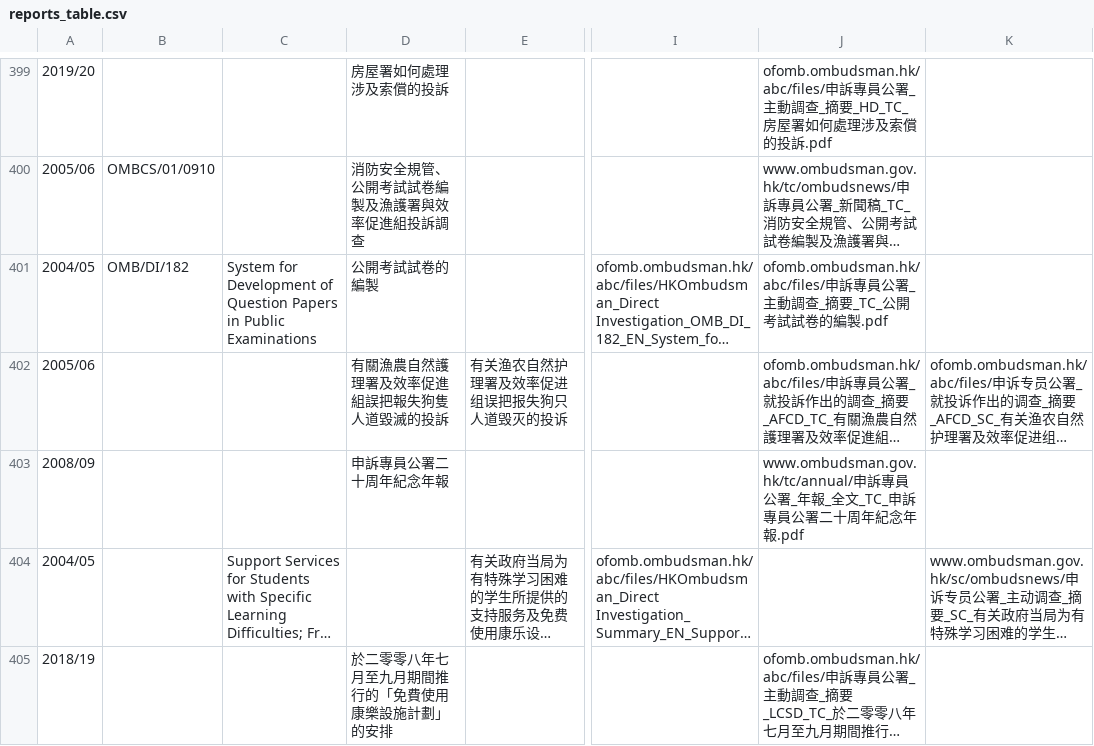
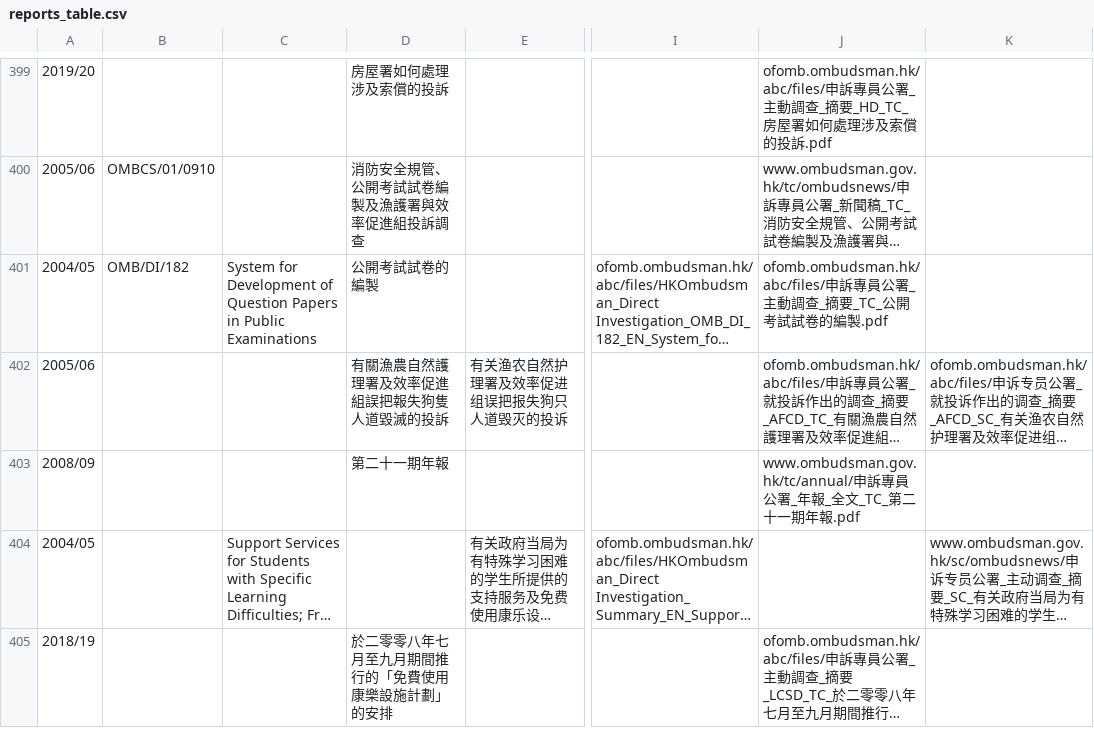
Before and after one commit to JumpingUrchin/ombudsman-reports-app, a CSV file: public/reports_table.csv, drawn as a sheet; only a part is shown, gaps mark what is left out; long unchanged cells end in …; the diff names each change by its address in the sheet, - before the commit and + after, or states it on an @@ line.

Commit message:
update reports table

```diff
--- a/public/reports_table.csv
+++ b/public/reports_table.csv
-D403: 申訴專員公署二十周年紀念年報
+D403: 第二十一期年報
-J403: …_全文_TC_申訴專員公署二十周年紀念年報.pdf
+J403: …_全文_TC_第二十一期年報.pdf
```
